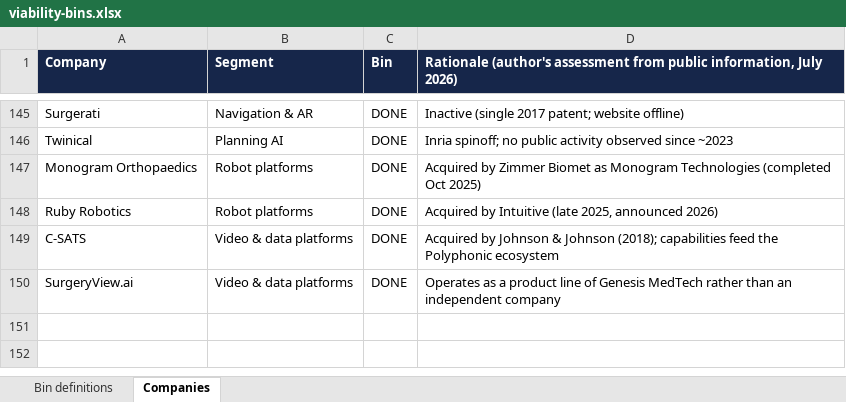
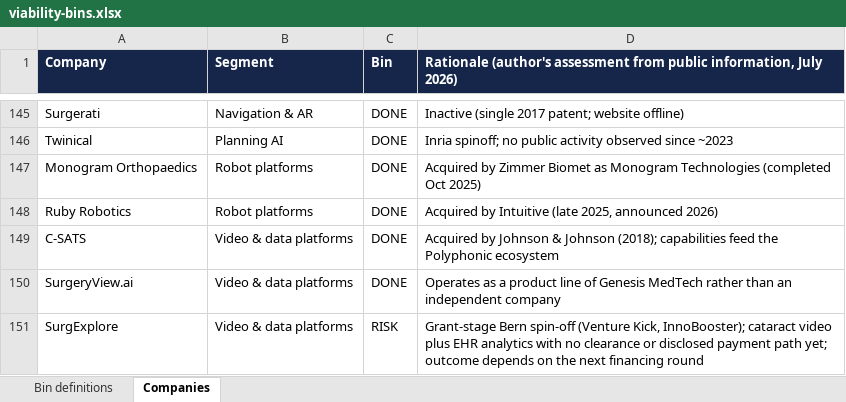
Before and after one commit to dmeglan/surgical-ai-companies-dashboard, an Excel workbook: viability-bins.xlsx, sheet Companies, drawn as a sheet; only a part is shown, gaps mark what is left out; values as stored, in another font and other column widths than the file's, no borders; charts and pictures not drawn; the diff names each change by its address in the sheet, - before the commit and + after, or states it on an @@ line.

Commit message:
Add SurgExplore to AI roster + viability bins (RISK); 150 companies

```diff
--- a/viability-bins.xlsx (sheet Companies)
+++ b/viability-bins.xlsx (sheet Companies)
+row 151: SurgExplore | Video & data platforms | RISK | Grant-stage Bern spin-off (Venture Kick, InnoBooster); cataract video plus EHR analytics with no clearance or disclosed payment path yet; outcome depends on the next financing round
```
Also changed, not shown: sheet Bin definitions, formulas that keep their value, 2 other files.
